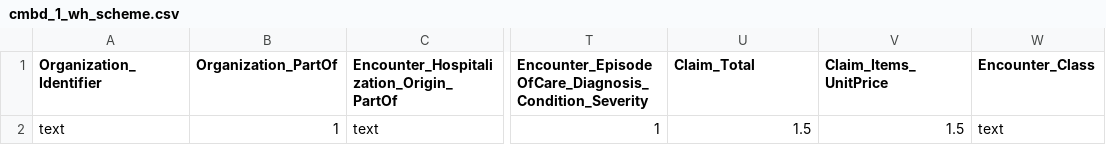
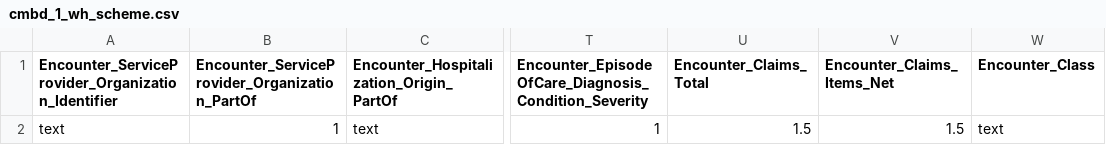
Before and after one commit to AVEDIAN/Avedian-CMBD-Transformation, a CSV file: cmbd_1_wh_scheme.csv, drawn as a sheet; only a part is shown, gaps mark what is left out; the diff names each change by its address in the sheet, - before the commit and + after, or states it on an @@ line.

```diff
--- a/cmbd_1_wh_scheme.csv
+++ b/cmbd_1_wh_scheme.csv
-A1: Organization_Identifier
+A1: Encounter_ServiceProvider_Organization_Identifier
-B1: Organization_PartOf
+B1: Encounter_ServiceProvider_Organization_PartOf
-U1: Claim_Total
+U1: Encounter_Claims_Total
-V1: Claim_Items_UnitPrice
+V1: Encounter_Claims_Items_Net
```
Also changed, not shown: cmbd_1_wh_test.csv, cmbd_1_wss_test.csv, 32 other files.
